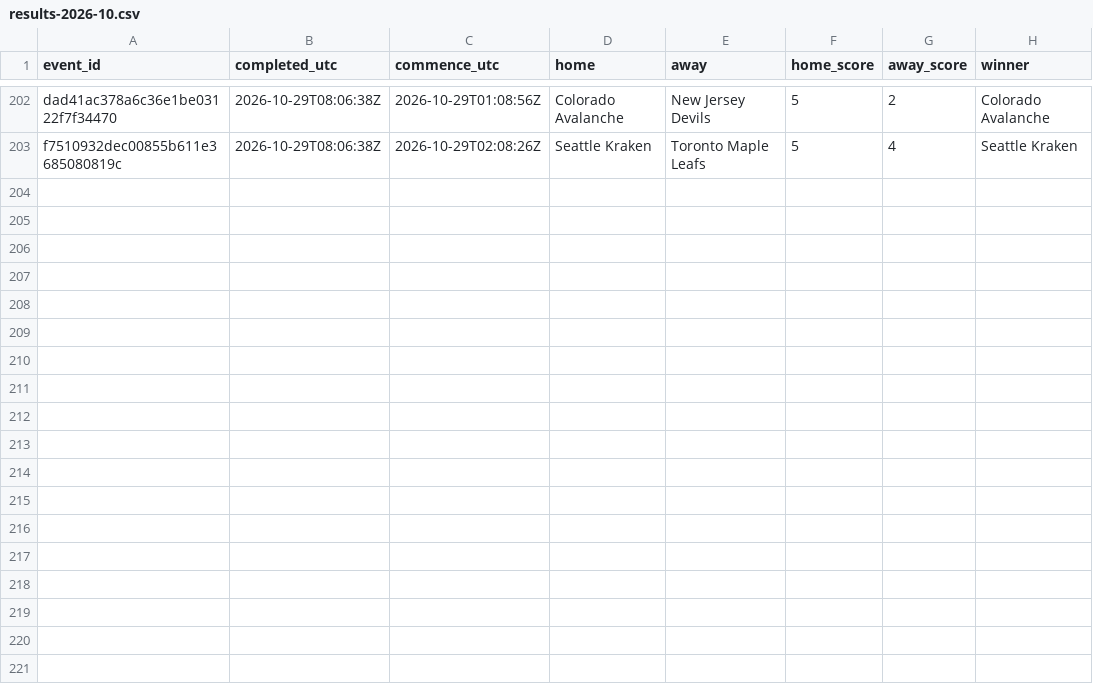
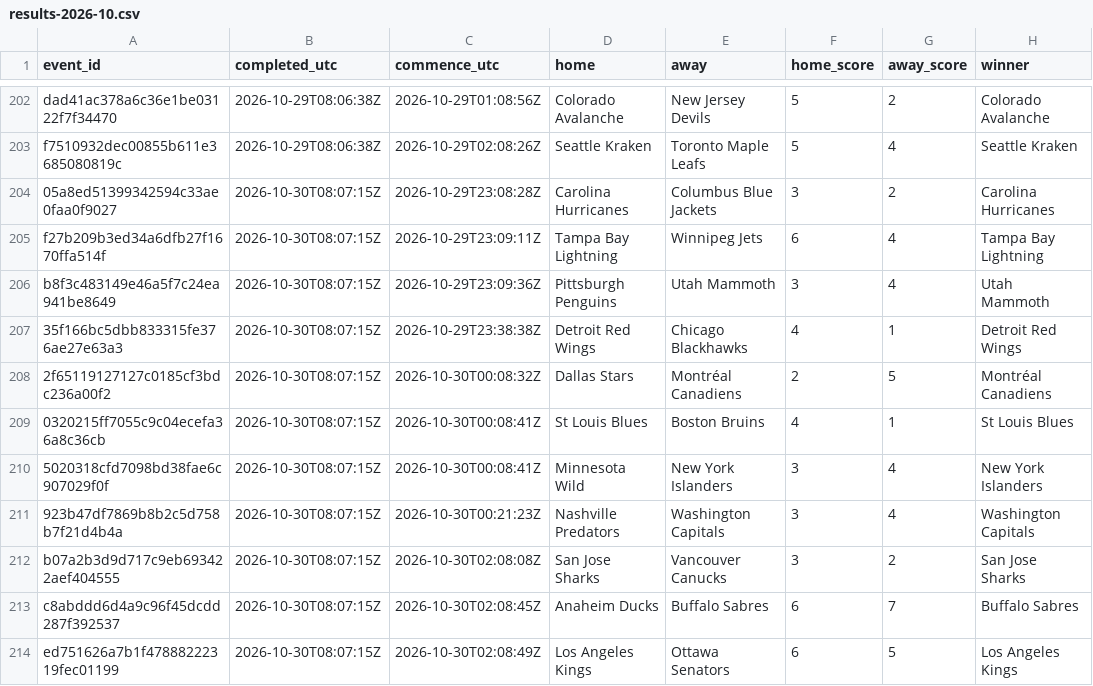
Before and after one commit to felix1975men-cpu/odds-monitor, a CSV file: data/nhl/results-2026-10.csv, drawn as a sheet; only a part is shown, gaps mark what is left out.

Commit message:
nhl results 2026-10-30

```diff
--- a/data/nhl/results-2026-10.csv
+++ b/data/nhl/results-2026-10.csv
@@ -203 +203,12 @@ dad41ac378a6c36e1be03122f7f34470,2026-10-29T08:06:38Z,2026-10-29T01:08:56Z,Color
 f7510932dec00855b611e3685080819c,2026-10-29T08:06:38Z,2026-10-29T02:08:26Z,Seattle Kraken,Toronto Maple Leafs,5,4,Seattle Kraken
+05a8ed51399342594c33ae0faa0f9027,2026-10-30T08:07:15Z,2026-10-29T23:08:28Z,Carolina Hurricanes,Columbus Blue Jackets,3,2,Carolina Hurricanes
+f27b209b3ed34a6dfb27f1670ffa514f,2026-10-30T08:07:15Z,2026-10-29T23:09:11Z,Tampa Bay Lightning,Winnipeg Jets,6,4,Tampa Bay Lightning
+b8f3c483149e46a5f7c24ea941be8649,2026-10-30T08:07:15Z,2026-10-29T23:09:36Z,Pittsburgh Penguins,Utah Mammoth,3,4,Utah Mammoth
+35f166bc5dbb833315fe376ae27e63a3,2026-10-30T08:07:15Z,2026-10-29T23:38:38Z,Detroit Red Wings,Chicago Blackhawks,4,1,Detroit Red Wings
+2f65119127127c0185cf3bdc236a00f2,2026-10-30T08:07:15Z,2026-10-30T00:08:32Z,Dallas Stars,Montréal Canadiens,2,5,Montréal Canadiens
+0320215ff7055c9c04ecefa36a8c36cb,2026-10-30T08:07:15Z,2026-10-30T00:08:41Z,St Louis Blues,Boston Bruins,4,1,St Louis Blues
+5020318cfd7098bd38fae6c907029f0f,2026-10-30T08:07:15Z,2026-10-30T00:08:41Z,Minnesota Wild,New York Islanders,3,4,New York Islanders
+923b47df7869b8b2c5d758b7f21d4b4a,2026-10-30T08:07:15Z,2026-10-30T00:21:23Z,Nashville Predators,Washington Capitals,3,4,Washington Capitals
+b07a2b3d9d717c9eb693422aef404555,2026-10-30T08:07:15Z,2026-10-30T02:08:08Z,San Jose Sharks,Vancouver Canucks,3,2,San Jose Sharks
+c8abddd6d4a9c96f45dcdd287f392537,2026-10-30T08:07:15Z,2026-10-30T02:08:45Z,Anaheim Ducks,Buffalo Sabres,6,7,Buffalo Sabres
+ed751626a7b1f47888222319fec01199,2026-10-30T08:07:15Z,2026-10-30T02:08:49Z,Los Angeles Kings,Ottawa Senators,6,5,Los Angeles Kings
```
